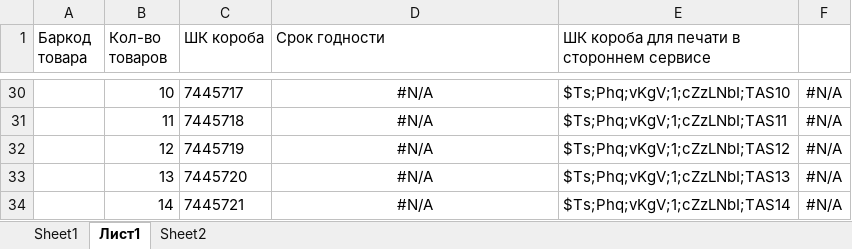
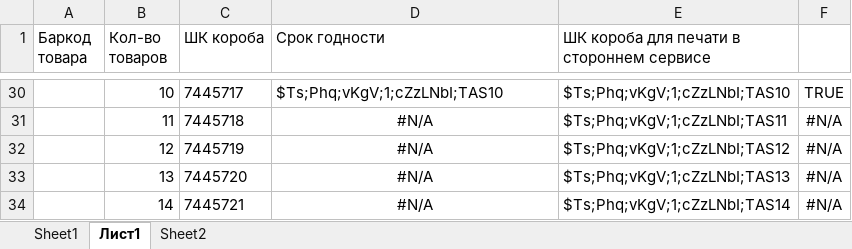
Before and after one commit to TettriS/supply-compare-xlsx, an Excel workbook: public/examples/filled-shk-excel(test).xlsx, sheet Лист1, drawn as a sheet; only a part is shown, gaps mark what is left out; values as stored, in another font and other column widths than the file's, no borders; conditional formats not drawn; the diff covers the shown part only; the diff names each change by its address in the sheet, - before the commit and + after, or states it on an @@ line.

```diff
--- a/public/examples/filled-shk-excel(test).xlsx (sheet Лист1)
+++ b/public/examples/filled-shk-excel(test).xlsx (sheet Лист1)
-D30 alignment: center
+D30 alignment: left
-D30 (Срок годности): #N/A
+D30 (Срок годности): $Ts;Phq;vKgV;1;cZzLNbI;TAS10
-F30: #N/A
+F30: TRUE
```
Also changed, not shown: 6 removed rows, 64 edited cells and cell formats elsewhere in this sheet, sheet Sheet2, sheet Sheet1, formulas that keep their value, public/examples/filled-shk-excel.xlsx, public/examples/shk-excel (96).xlsx, 1 other file.
